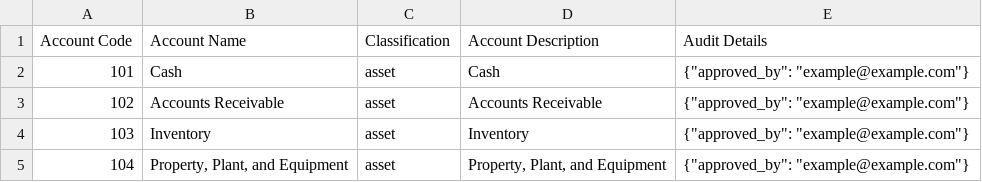
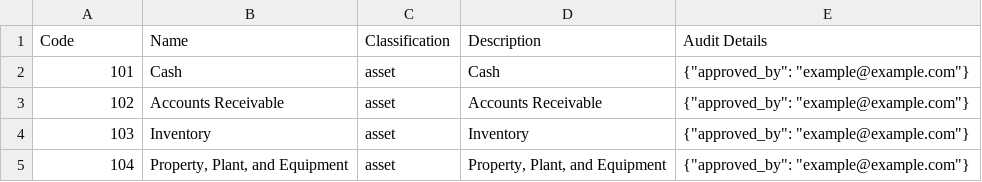
Before and after one commit to jeryldev/bookkeeping, a CSV file: lib/bookkeeping/data/sample_chart_of_accounts.csv, drawn as a sheet; only a part is shown.

```diff
--- a/lib/bookkeeping/data/sample_chart_of_accounts.csv
+++ b/lib/bookkeeping/data/sample_chart_of_accounts.csv
@@ -1,2 +1,2 @@
-Account Code,Account Name,Classification,Account Description,Audit Details
+Code,Name,Classification,Description,Audit Details
 101,Cash,asset,Cash,"{""approved_by"": ""example@example.com""}"
```
Also changed, not shown: lib/bookkeeping/data/sample_journal_entries.csv, 17 other files.
